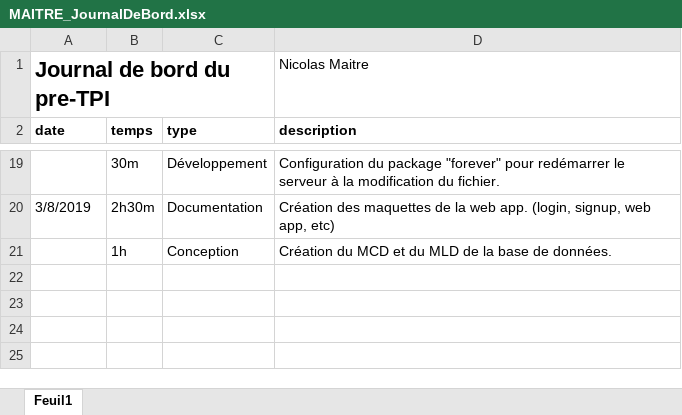
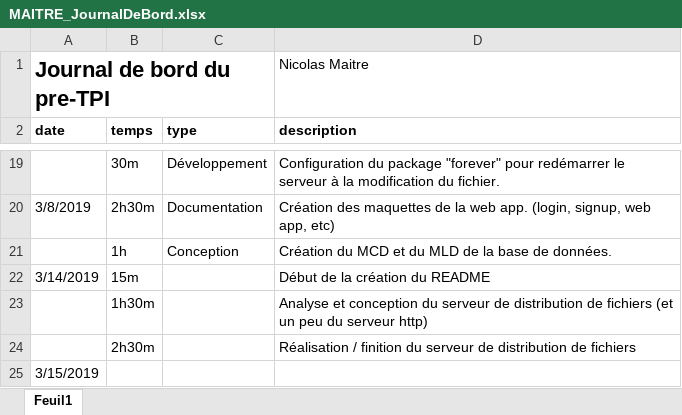
Before and after one commit to nicolas-maitre/PRETPI_MAITRE, an Excel workbook: documentation/MAITRE_JournalDeBord.xlsx, sheet Feuil1, drawn as a sheet; only a part is shown, gaps mark what is left out; values as stored, in another font and other column widths than the file's, no borders; the diff names each change by its address in the sheet, - before the commit and + after, or states it on an @@ line.

Commit message:
update documentation + favicon

```diff
--- a/documentation/MAITRE_JournalDeBord.xlsx (sheet Feuil1)
+++ b/documentation/MAITRE_JournalDeBord.xlsx (sheet Feuil1)
+row 22: 3/14/2019 | 15m |  | Début de la création du README
+row 23:  | 1h30m |  | Analyse et conception du serveur de distribution de fichiers (et un peu du serveur http)
+row 24:  | 2h30m |  | Réalisation / finition du serveur de distribution de fichiers
+row 25: 3/15/2019
```
Also changed, not shown: 8 other files.
